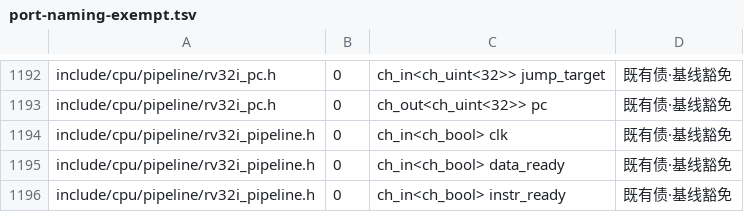
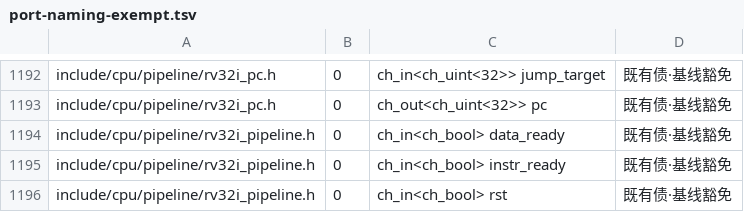
Before and after one commit to chisuhua/CppHDL, a TSV file: .rddf/checks/port-naming-exempt.tsv, drawn as a sheet; only a part is shown, gaps mark what is left out; the shorter side is filled out with more unchanged rows.

```diff
--- a/.rddf/checks/port-naming-exempt.tsv
+++ b/.rddf/checks/port-naming-exempt.tsv
@@ -1193,3 +1193,2 @@ include/cpu/pipeline/rv32i_pc.h	0	ch_in<ch_uint<32>> jump_target	既有债·基
 include/cpu/pipeline/rv32i_pc.h	0	ch_out<ch_uint<32>> pc	既有债·基线豁免
-include/cpu/pipeline/rv32i_pipeline.h	0	ch_in<ch_bool> clk	既有债·基线豁免
 include/cpu/pipeline/rv32i_pipeline.h	0	ch_in<ch_bool> data_ready	既有债·基线豁免
```
Also changed, not shown: .rddf/checks/examples-rtl-sim-targets.tsv, .rddf/checks/public-api-removals.tsv, 28 other files.
